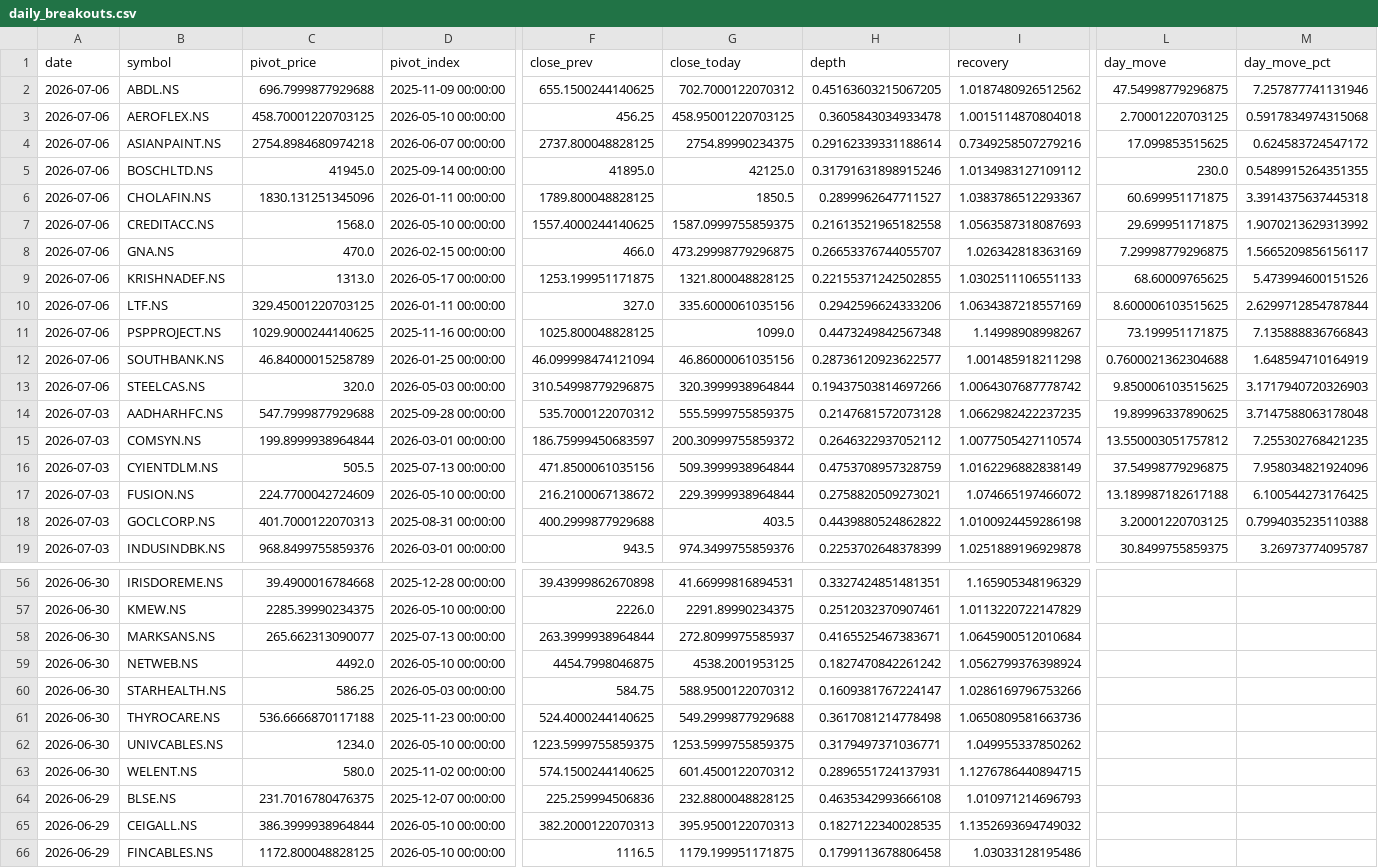
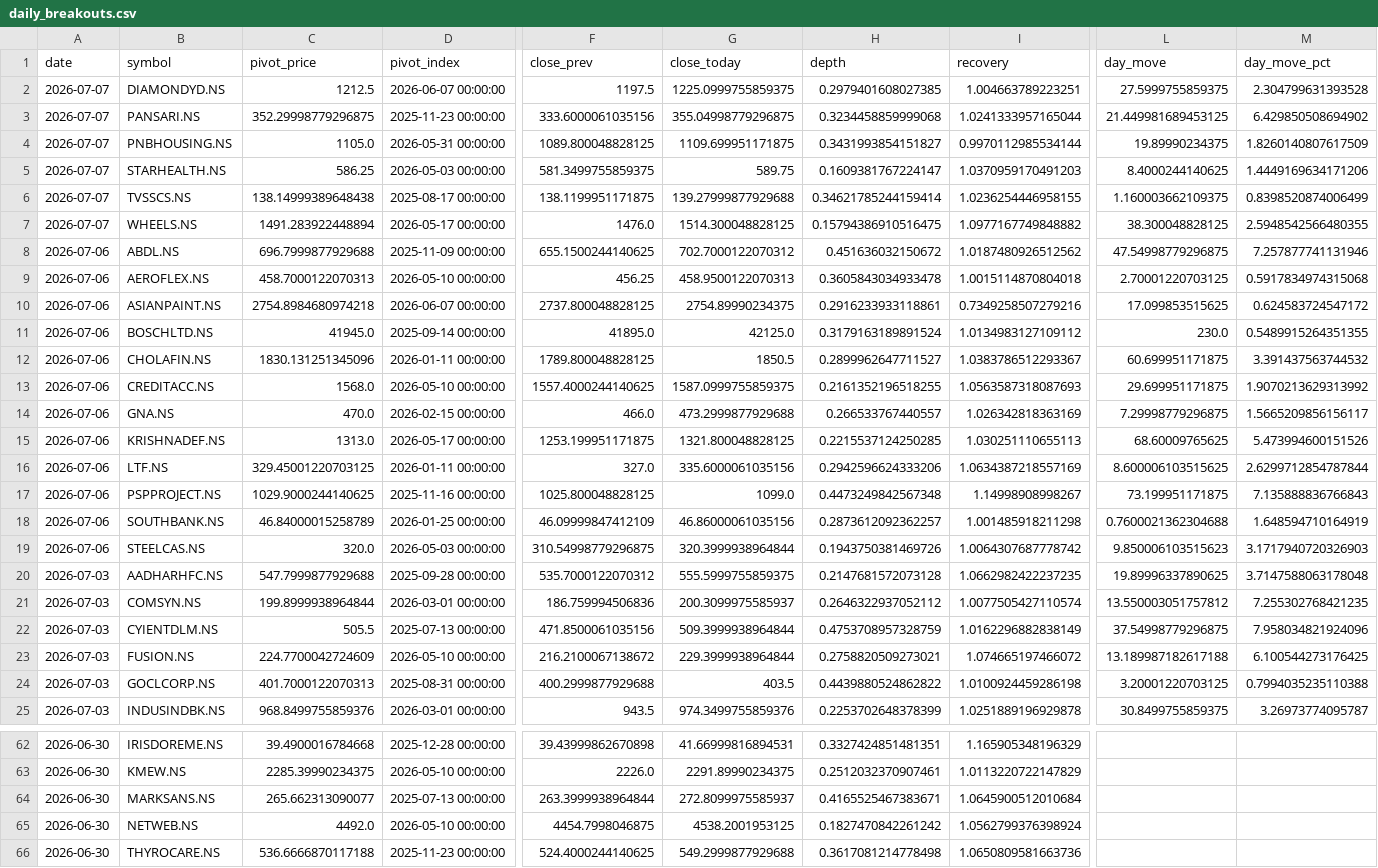
Before and after one commit to praveenyadav61/strategies, a CSV file: data/daily_breakouts.csv, drawn as a sheet; only a part is shown, gaps mark what is left out; the shorter side is filled out with more unchanged rows; removed rows and columns are numbered as before the commit, all else as after; rows hold the shown columns only; the diff names each change by its address in the sheet, - before the commit and + after, or states it on an @@ line.

```diff
--- a/data/daily_breakouts.csv
+++ b/data/daily_breakouts.csv
+row 2: 2026-07-07 | DIAMONDYD.NS | 1212.5 | 2026-06-07 00:00:00 | 1197.5 | 1225.0999755859375 | 0.2979401608027385 | 1.004663789223251 | 27.5999755859375 | 2.304799631393528
+row 3: 2026-07-07 | PANSARI.NS | 352.29998779296875 | 2025-11-23 00:00:00 | 333.6000061035156 | 355.04998779296875 | 0.3234458859999068 | 1.0241333957165044 | 21.449981689453125 | 6.429850508694902
+row 4: 2026-07-07 | PNBHOUSING.NS | 1105.0 | 2026-05-31 00:00:00 | 1089.800048828125 | 1109.699951171875 | 0.3431993854151827 | 0.9970112985534144 | 19.89990234375 | 1.8260140807617509
+row 5: 2026-07-07 | STARHEALTH.NS | 586.25 | 2026-05-03 00:00:00 | 581.3499755859375 | 589.75 | 0.1609381767224147 | 1.0370959170491203 | 8.4000244140625 | 1.4449169634171206
+row 6: 2026-07-07 | TVSSCS.NS | 138.14999389648438 | 2025-08-17 00:00:00 | 138.1199951171875 | 139.27999877929688 | 0.34621785244159414 | 1.0236254446958155 | 1.160003662109375 | 0.8398520874006499
+row 7: 2026-07-07 | WHEELS.NS | 1491.283922448894 | 2026-05-17 00:00:00 | 1476.0 | 1514.300048828125 | 0.15794386910516475 | 1.0977167749848882 | 38.300048828125 | 2.5948542566480355
-H8 (depth): 0.45163603215067205
+H8 (depth): 0.451636032150672
-C9 (pivot_price): 458.70001220703125
+C9 (pivot_price): 458.7000122070313
-G9 (close_today): 458.95001220703125
+G9 (close_today): 458.9500122070313
-H10 (depth): 0.29162339331188614
+H10 (depth): 0.2916233933118861
-H11 (depth): 0.31791631898915246
+H11 (depth): 0.3179163189891524
-M12 (day_move_pct): 3.3914375637445318
+M12 (day_move_pct): 3.391437563744532
-H13 (depth): 0.21613521965182558
+H13 (depth): 0.2161352196518255
-G14 (close_today): 473.29998779296875
+G14 (close_today): 473.2999877929688
-H14 (depth): 0.26653376744055707
+H14 (depth): 0.266533767440557
-H15 (depth): 0.22155371242502855
+H15 (depth): 0.2215537124250285
-I15 (recovery): 1.0302511106551133
+I15 (recovery): 1.030251110655113
-F18 (close_prev): 46.099998474121094
+F18 (close_prev): 46.09999847412109
-H18 (depth): 0.28736120923622577
+H18 (depth): 0.2873612092362257
-H19 (depth): 0.19437503814697266
+H19 (depth): 0.1943750381469726
-L19 (day_move): 9.850006103515625
+L19 (day_move): 9.850006103515623
-F21 (close_prev): 186.75999450683597
+F21 (close_prev): 186.759994506836
-G21 (close_today): 200.30999755859372
+G21 (close_today): 200.3099975585937
-row 60: 2026-06-30 | STARHEALTH.NS | 586.25 | 2026-05-03 00:00:00 | 584.75 | 588.9500122070312 | 0.1609381767224147 | 1.0286169796753266
```
